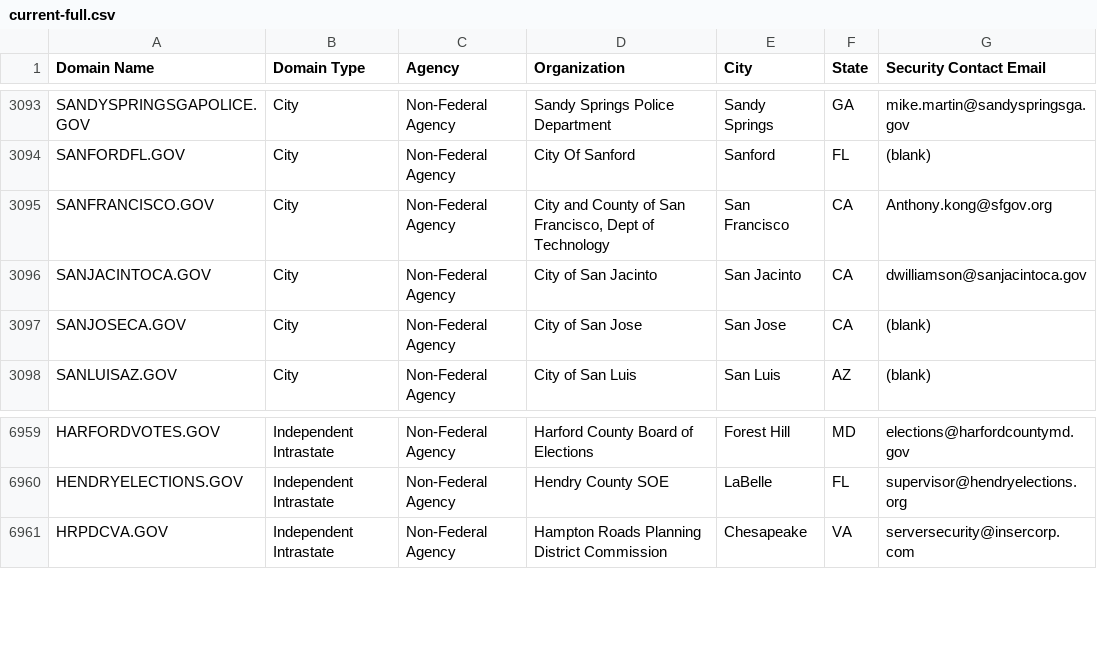
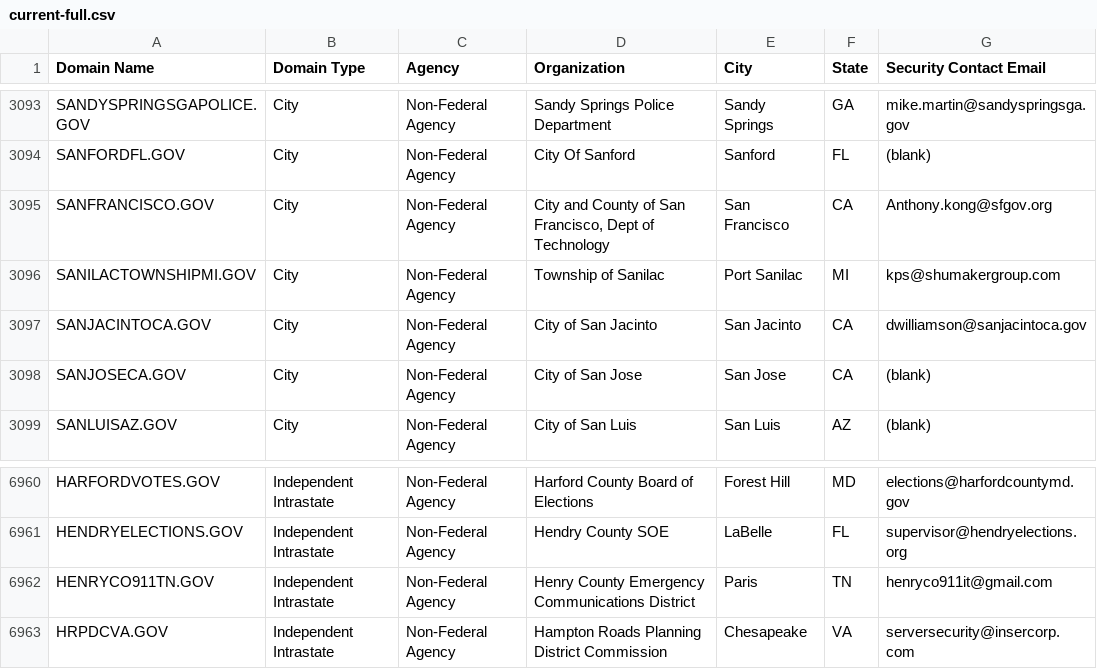
Before and after one commit to cisagov/dotgov-data, a CSV file: current-full.csv, drawn as a sheet; only a part is shown, gaps mark what is left out; the diff names each change by its address in the sheet, - before the commit and + after, or states it on an @@ line.

Commit message:
Flat: latest data (2022-11-20T06:10:11.210Z) {   "date": "2022-11-20T06:10:11.210Z",   "files": [     {       "name": "current-full.csv",       "deltaBytes": 242,       "source": "https://domains.dotgov.gov/dotgov-web/publicreports/current-full"     }   ] }

```diff
--- a/current-full.csv
+++ b/current-full.csv
+row 3096: SANILACTOWNSHIPMI.GOV | City | Non-Federal Agency | Township of Sanilac | Port Sanilac | MI | kps@shumakergroup.com
+row 6962: HENRYCO911TN.GOV | Independent Intrastate | Non-Federal Agency | Henry County Emergency Communications District | Paris | TN | henryco911it@gmail.com
```
